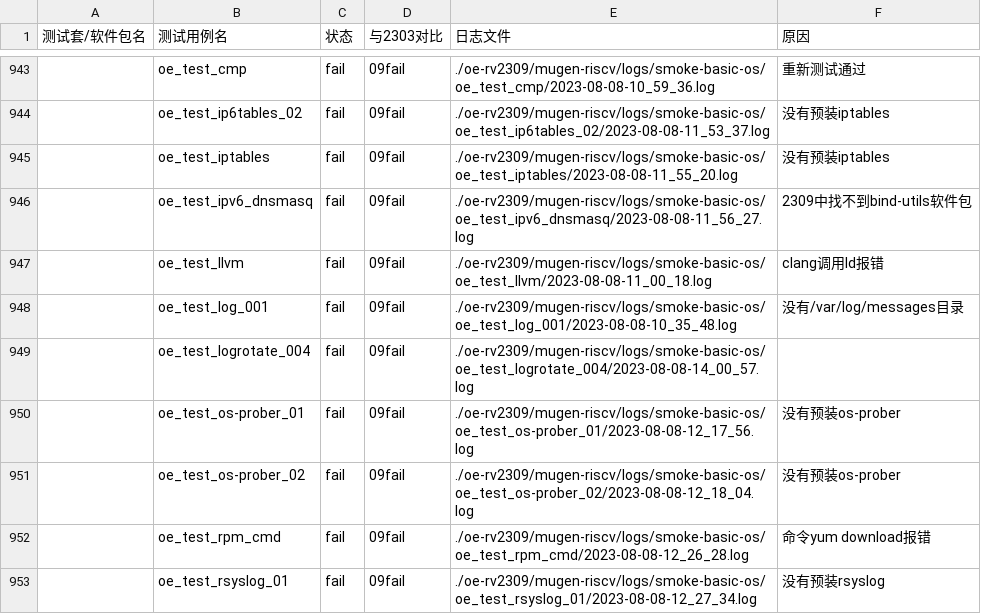
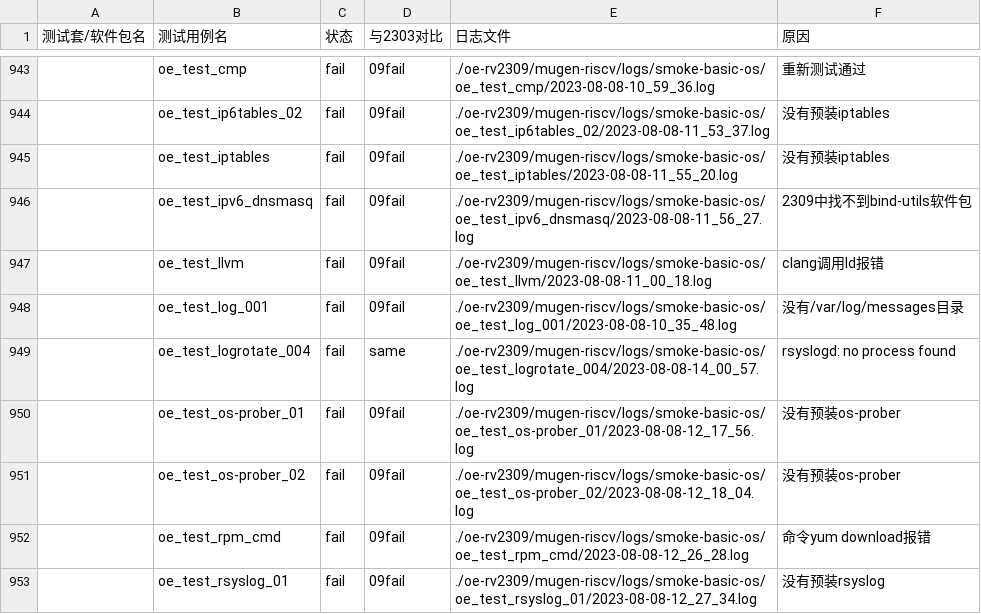
Before and after one commit to KotorinMinami/res_list, a CSV file: oe-rv2309/failureCause.csv, drawn as a sheet; only a part is shown, gaps mark what is left out; the diff names each change by its address in the sheet, - before the commit and + after, or states it on an @@ line.

Commit message:
Add analize

```diff
--- a/oe-rv2309/failureCause.csv
+++ b/oe-rv2309/failureCause.csv
-D949 (与2303对比): 09fail
+D949 (与2303对比): same
-F949 (原因): (empty)
+F949 (原因): rsyslogd: no process found
```
